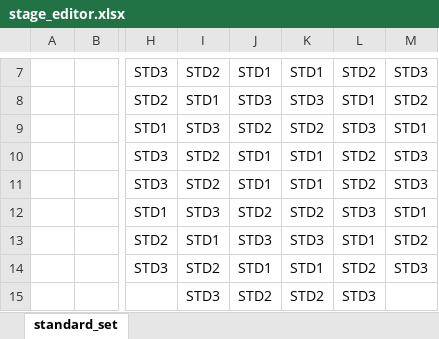
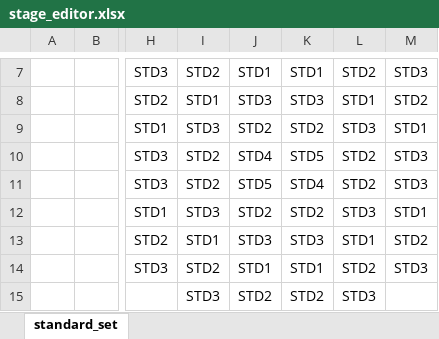
Before and after one commit to wojbur/PyKanoid, an Excel workbook: stages/stage_editor.xlsx, sheet standard_set, drawn as a sheet; only a part is shown, gaps mark what is left out; values as stored, in another font and other column widths than the file's, no borders; conditional formats not drawn; the diff covers the shown part only; the diff names each change by its address in the sheet, - before the commit and + after, or states it on an @@ line.

```diff
--- a/stages/stage_editor.xlsx (sheet standard_set)
+++ b/stages/stage_editor.xlsx (sheet standard_set)
-J10: STD1
+J10: STD4
-K10: STD1
+K10: STD5
-J11: STD1
+J11: STD5
-K11: STD1
+K11: STD4
```
Also changed, not shown: 252 added rows elsewhere in this sheet, 6 other files.
